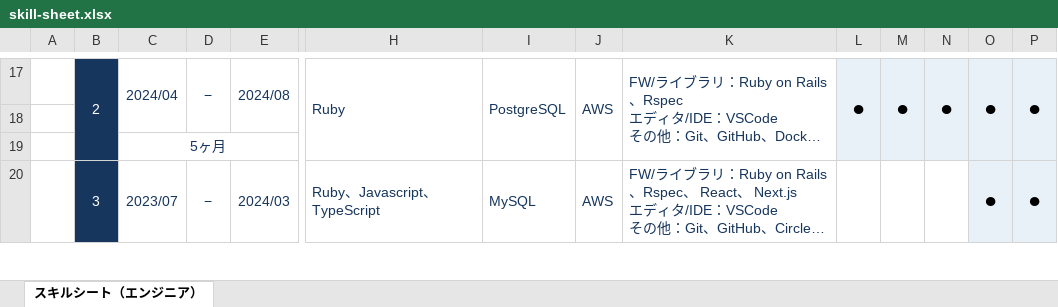
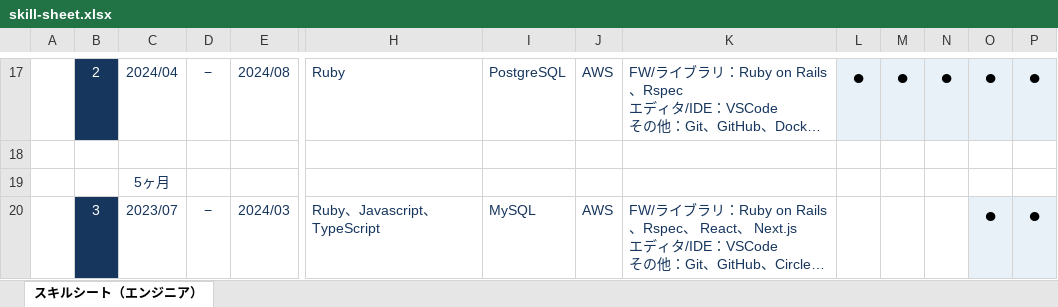
Before and after one commit to t-hirata74/profile, an Excel workbook: excel/skill-sheet.xlsx, sheet スキルシート（エンジニア）, drawn as a sheet; only a part is shown, gaps mark what is left out; long unchanged cells end in …; values as stored, in another font and other column widths than the file's, no borders; the diff covers the shown part only; the diff names each change by its address in the sheet, - before the commit and + after, or states it on an @@ line.

```diff
--- a/excel/skill-sheet.xlsx (sheet スキルシート（エンジニア）)
+++ b/excel/skill-sheet.xlsx (sheet スキルシート（エンジニア）)
-B17:B19 merged
-C17:C18 merged
-D17:D18 merged
-E17:E18 merged
-H17:H19 merged
-I17:I19 merged
-J17:J19 merged
-K17:K19 merged
-L17:L19 merged
-M17:M19 merged
-N17:N19 merged
-O17:O19 merged
-P17:P19 merged
-C19:E19 merged
-B20:B22 merged
-C20:C21 merged
-D20:D21 merged
-E20:E21 merged
-H20:H22 merged
-I20:I22 merged
-J20:J22 merged
-K20:K22 merged
-L20:L22 merged
-M20:M22 merged
-N20:N22 merged
-O20:O22 merged
-P20:P22 merged
```
Also changed, not shown: 1 edited cell and merged cells elsewhere in this sheet, 4 other files.
